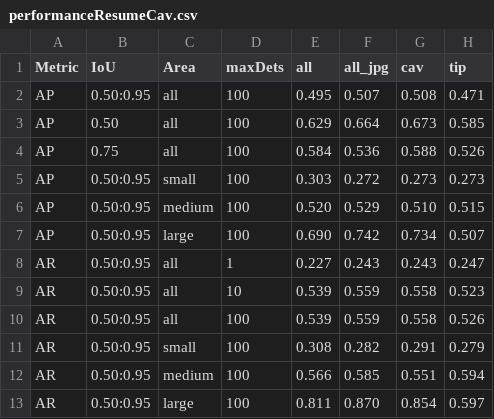
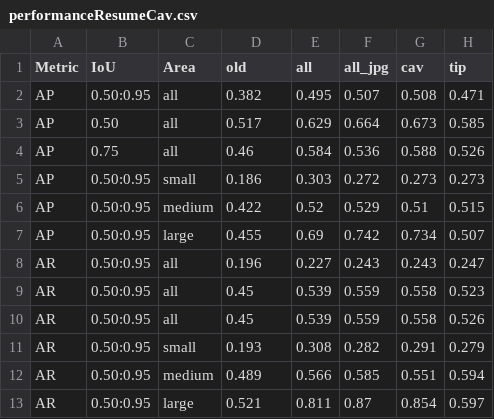
Before and after one commit to aqrtf/ProjetBubbleID, a CSV file: training/performanceResumeCav.csv, drawn as a sheet.

```diff
--- a/training/performanceResumeCav.csv
+++ b/training/performanceResumeCav.csv
@@ -1,13 +1,13 @@
-Metric,IoU,Area,maxDets,all,all_jpg,cav,tip
-AP,0.50:0.95,all,100,0.495,0.507,0.508,0.471
-AP,0.50,all,100,0.629,0.664,0.673,0.585
-AP,0.75,all,100,0.584,0.536,0.588,0.526
-AP,0.50:0.95,small,100,0.303,0.272,0.273,0.273
-AP,0.50:0.95,medium,100,0.520,0.529,0.510,0.515
-AP,0.50:0.95,large,100,0.690,0.742,0.734,0.507
-AR,0.50:0.95,all,1,0.227,0.243,0.243,0.247
-AR,0.50:0.95,all,10,0.539,0.559,0.558,0.523
-AR, 0.50:0.95,all,100,0.539,0.559,0.558,0.526
-AR,0.50:0.95,small,100,0.308,0.282,0.291,0.279
-AR,0.50:0.95,medium,100,0.566,0.585,0.551,0.594
-AR,0.50:0.95,large,100,0.811,0.870,0.854,0.597
+Metric,IoU,Area,old,all,all_jpg,cav,tip
+AP,0.50:0.95,all,0.382,0.495,0.507,0.508,0.471
+AP,0.50,all,0.517,0.629,0.664,0.673,0.585
+AP,0.75,all,0.46,0.584,0.536,0.588,0.526
+AP,0.50:0.95,small,0.186,0.303,0.272,0.273,0.273
+AP,0.50:0.95,medium,0.422,0.52,0.529,0.51,0.515
+AP,0.50:0.95,large,0.455,0.69,0.742,0.734,0.507
+AR,0.50:0.95,all,0.196,0.227,0.243,0.243,0.247
+AR,0.50:0.95,all,0.45,0.539,0.559,0.558,0.523
+AR, 0.50:0.95,all,0.45,0.539,0.559,0.558,0.526
+AR,0.50:0.95,small,0.193,0.308,0.282,0.291,0.279
+AR,0.50:0.95,medium,0.489,0.566,0.585,0.551,0.594
+AR,0.50:0.95,large,0.521,0.811,0.87,0.854,0.597
```
Also changed, not shown: training/performanceResumeAll.csv, training/performanceResumeTip.csv, 2 other files.
